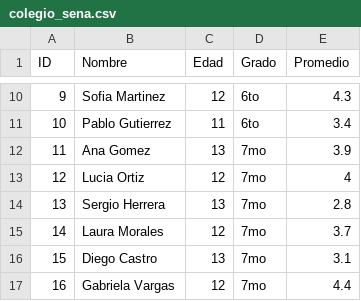
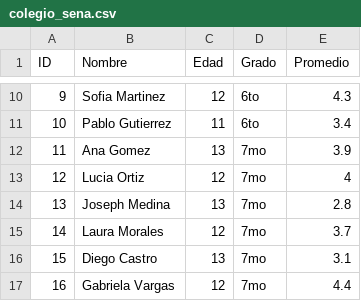
Before and after one commit to Sebatan21/colegio-sena-app, a CSV file: colegio_sena.csv, drawn as a sheet; only a part is shown, gaps mark what is left out.

Commit message:
Update colegio_sena.csv

```diff
--- a/colegio_sena.csv
+++ b/colegio_sena.csv
@@ -13,3 +13,3 @@
 12,Lucia Ortiz,12,7mo,4
-13,Sergio Herrera,13,7mo,2.8
+13,Joseph Medina,13,7mo,2.8
 14,Laura Morales,12,7mo,3.7
```
